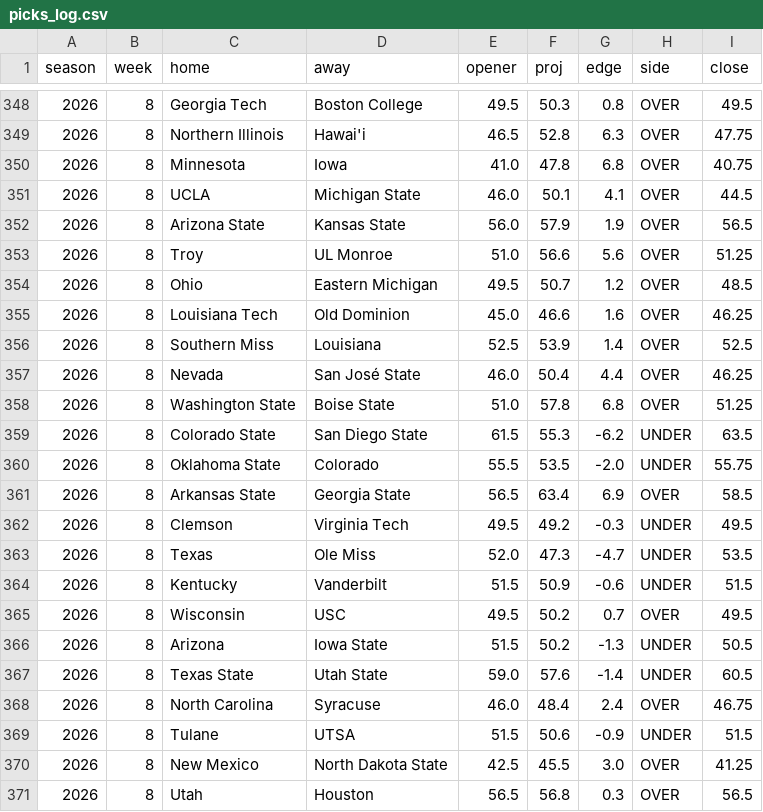
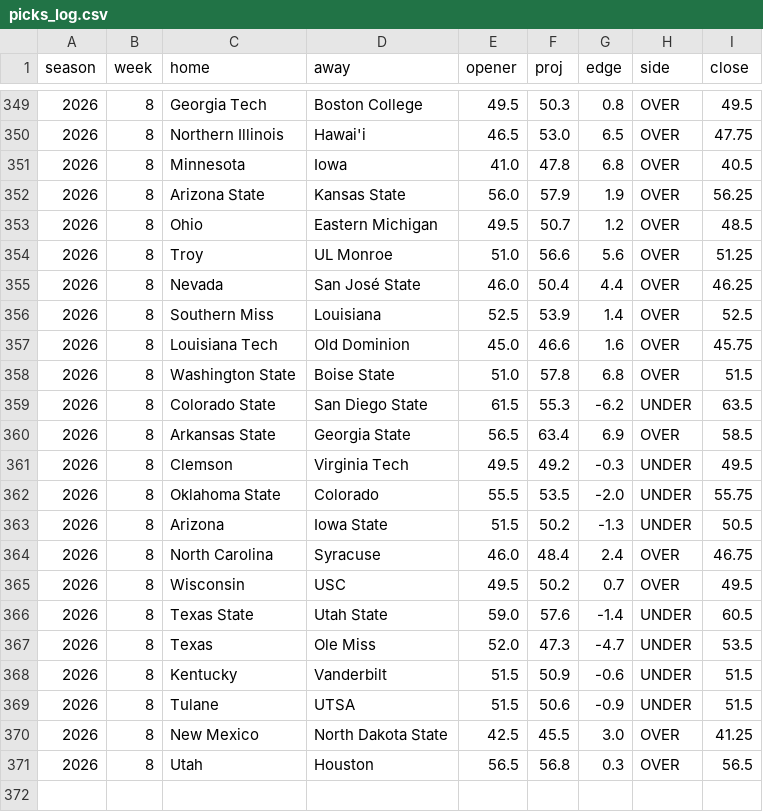
Before and after one commit to aberni03/ncaaf-totals-edge, a CSV file: out/picks_log.csv, drawn as a sheet; only a part is shown, gaps mark what is left out; the diff covers the shown part only.

```diff
--- a/out/picks_log.csv
+++ b/out/picks_log.csv
@@ -348,22 +349,21 @@ season,week,home,away,opener,proj,edge,side,close
 2026,8,Georgia Tech,Boston College,49.5,50.3,0.8,OVER,49.5
-2026,8,Northern Illinois,Hawai'i,46.5,52.8,6.3,OVER,47.75
-2026,8,Minnesota,Iowa,41.0,47.8,6.8,OVER,40.75
-2026,8,UCLA,Michigan State,46.0,50.1,4.1,OVER,44.5
-2026,8,Arizona State,Kansas State,56.0,57.9,1.9,OVER,56.5
+2026,8,Northern Illinois,Hawai'i,46.5,53.0,6.5,OVER,47.75
+2026,8,Minnesota,Iowa,41.0,47.8,6.8,OVER,40.5
+2026,8,Arizona State,Kansas State,56.0,57.9,1.9,OVER,56.25
+2026,8,Ohio,Eastern Michigan,49.5,50.7,1.2,OVER,48.5
 2026,8,Troy,UL Monroe,51.0,56.6,5.6,OVER,51.25
-2026,8,Ohio,Eastern Michigan,49.5,50.7,1.2,OVER,48.5
-2026,8,Louisiana Tech,Old Dominion,45.0,46.6,1.6,OVER,46.25
+2026,8,Nevada,San José State,46.0,50.4,4.4,OVER,46.25
 2026,8,Southern Miss,Louisiana,52.5,53.9,1.4,OVER,52.5
-2026,8,Nevada,San José State,46.0,50.4,4.4,OVER,46.25
-2026,8,Washington State,Boise State,51.0,57.8,6.8,OVER,51.25
+2026,8,Louisiana Tech,Old Dominion,45.0,46.6,1.6,OVER,45.75
+2026,8,Washington State,Boise State,51.0,57.8,6.8,OVER,51.5
 2026,8,Colorado State,San Diego State,61.5,55.3,-6.2,UNDER,63.5
-2026,8,Oklahoma State,Colorado,55.5,53.5,-2.0,UNDER,55.75
 2026,8,Arkansas State,Georgia State,56.5,63.4,6.9,OVER,58.5
 2026,8,Clemson,Virginia Tech,49.5,49.2,-0.3,UNDER,49.5
+2026,8,Oklahoma State,Colorado,55.5,53.5,-2.0,UNDER,55.75
+2026,8,Arizona,Iowa State,51.5,50.2,-1.3,UNDER,50.5
+2026,8,North Carolina,Syracuse,46.0,48.4,2.4,OVER,46.75
+2026,8,Wisconsin,USC,49.5,50.2,0.7,OVER,49.5
+2026,8,Texas State,Utah State,59.0,57.6,-1.4,UNDER,60.5
 2026,8,Texas,Ole Miss,52.0,47.3,-4.7,UNDER,53.5
 2026,8,Kentucky,Vanderbilt,51.5,50.9,-0.6,UNDER,51.5
-2026,8,Wisconsin,USC,49.5,50.2,0.7,OVER,49.5
-2026,8,Arizona,Iowa State,51.5,50.2,-1.3,UNDER,50.5
-2026,8,Texas State,Utah State,59.0,57.6,-1.4,UNDER,60.5
-2026,8,North Carolina,Syracuse,46.0,48.4,2.4,OVER,46.75
 2026,8,Tulane,UTSA,51.5,50.6,-0.9,UNDER,51.5
```
Also changed, not shown: 3 added rows, 2 removed rows, 7 moved rows and 13 edited cells elsewhere in this file, out/odds_snapshots.csv, out/slate.csv, 3 other files.
